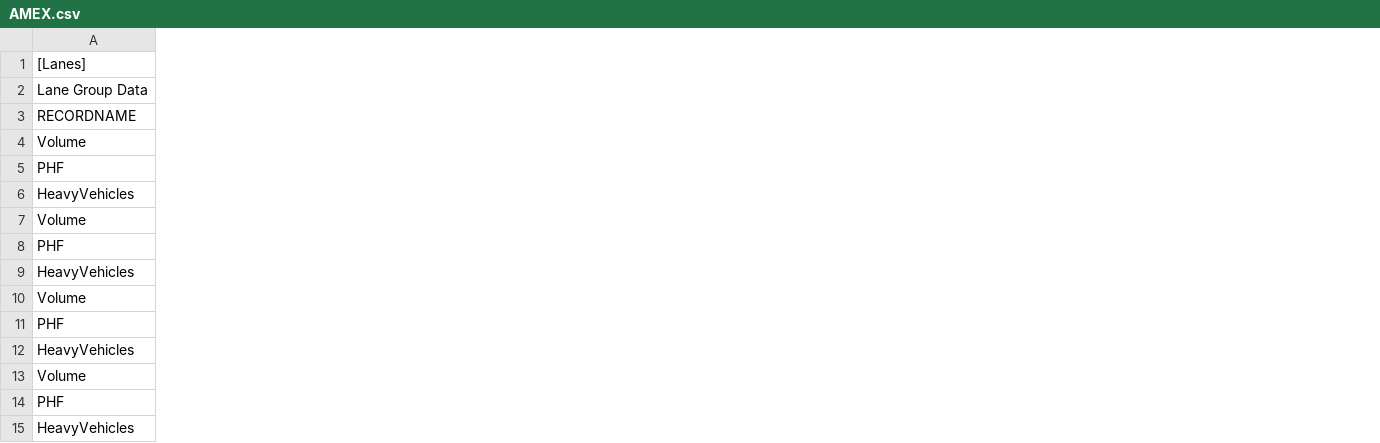
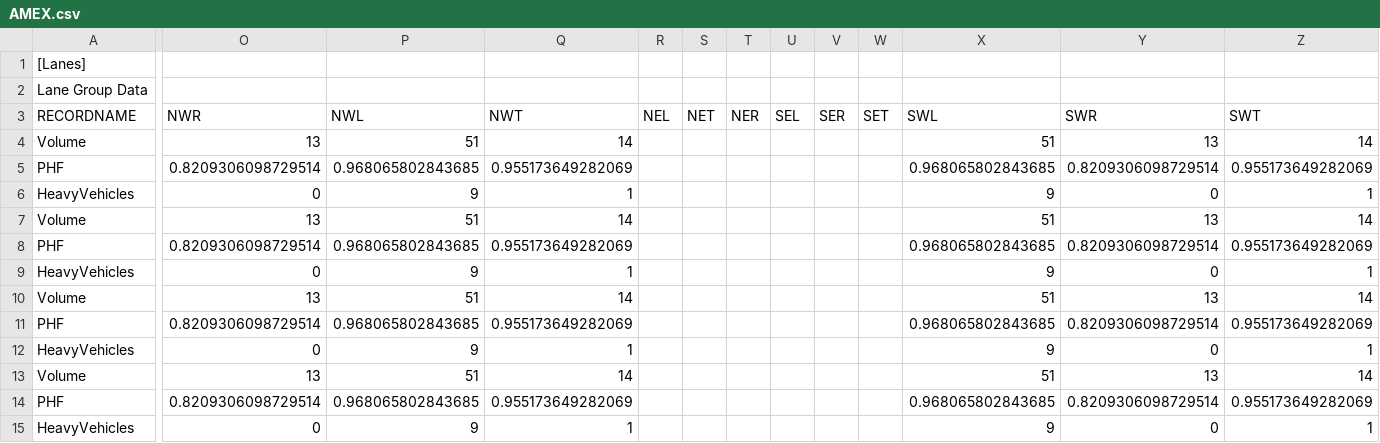
Before and after one commit to deringar/Synchro-Automation, a CSV file: out/AMEX.csv, drawn as a sheet; only a part is shown, gaps mark what is left out; the diff names each change by its address in the sheet, - before the commit and + after, or states it on an @@ line.

```diff
--- a/out/AMEX.csv
+++ b/out/AMEX.csv
+column O (NWR), rows 4-15: 13 | 0.8209306098729514 | 0 | 13 | 0.8209306098729514 | 0 | 13 | 0.8209306098729514 | 0 | 13 | 0.8209306098729514 | 0
+column P (NWL), rows 4-15: 51 | 0.968065802843685 | 9 | 51 | 0.968065802843685 | 9 | 51 | 0.968065802843685 | 9 | 51 | 0.968065802843685 | 9
+column Q (NWT), rows 4-15: 14 | 0.955173649282069 | 1 | 14 | 0.955173649282069 | 1 | 14 | 0.955173649282069 | 1 | 14 | 0.955173649282069 | 1
+column R (NEL), empty
+column S (NET), empty
+column T (NER), empty
+column U (SEL), empty
+column V (SER), empty
+column W (SET), empty
+column X (SWL), rows 4-15: 51 | 0.968065802843685 | 9 | 51 | 0.968065802843685 | 9 | 51 | 0.968065802843685 | 9 | 51 | 0.968065802843685 | 9
+column Y (SWR), rows 4-15: 13 | 0.8209306098729514 | 0 | 13 | 0.8209306098729514 | 0 | 13 | 0.8209306098729514 | 0 | 13 | 0.8209306098729514 | 0
+column Z (SWT), rows 4-15: 14 | 0.955173649282069 | 1 | 14 | 0.955173649282069 | 1 | 14 | 0.955173649282069 | 1 | 14 | 0.955173649282069 | 1
```
Also changed, not shown: out/AMNB.csv, out/PMEX.csv, 3 other files.
